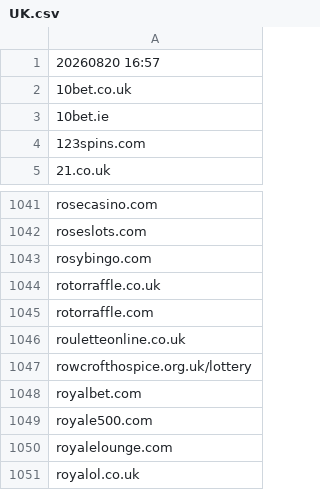
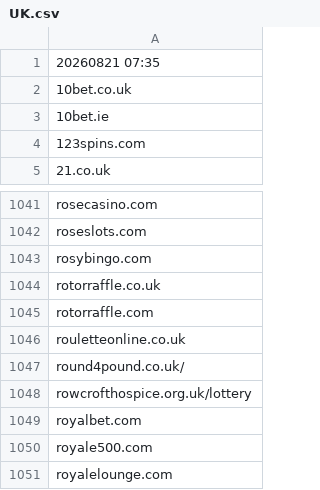
Before and after one commit to itsJustinCase/gamble-eagle, a CSV file: UK.csv, drawn as a sheet; only a part is shown, gaps mark what is left out; the shorter side is filled out with more unchanged rows.

Commit message:
update UK.csv

```diff
--- a/UK.csv
+++ b/UK.csv
@@ -1,2 +1,2 @@
-20260820 16:57
+20260821 07:35
 10bet.co.uk
@@ -1046,2 +1046,3 @@ rotorraffle.com
 rouletteonline.co.uk
+round4pound.co.uk/
 rowcrofthospice.org.uk/lottery
```
